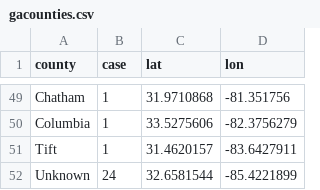
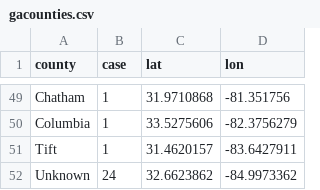
Before and after one commit to dmrobotix/GACOVID19, a CSV file: csv/gacounties.csv, drawn as a sheet; only a part is shown, gaps mark what is left out.

Commit message:
updating geocoord for unknown

```diff
--- a/csv/gacounties.csv
+++ b/csv/gacounties.csv
@@ -51,2 +51,2 @@ Columbia,1,33.5275606,-82.3756279
 Tift,1,31.4620157,-83.6427911
-Unknown,24,32.6581544,-85.4221899
+Unknown,24,32.6623862,-84.9973362
```
